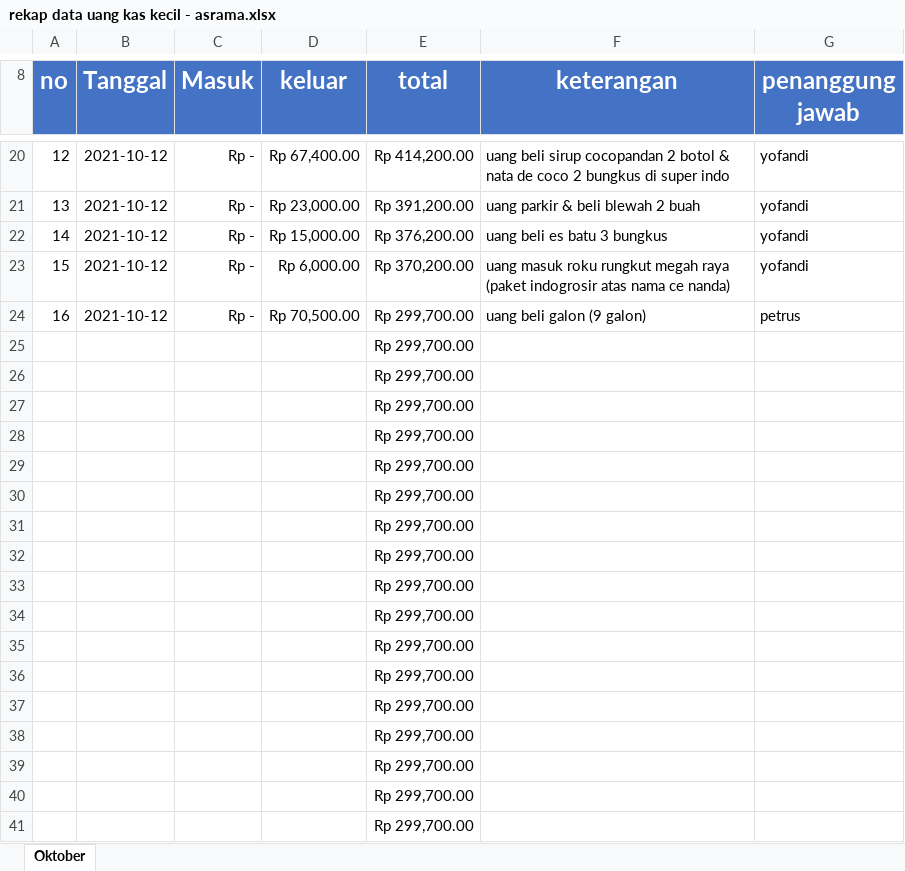
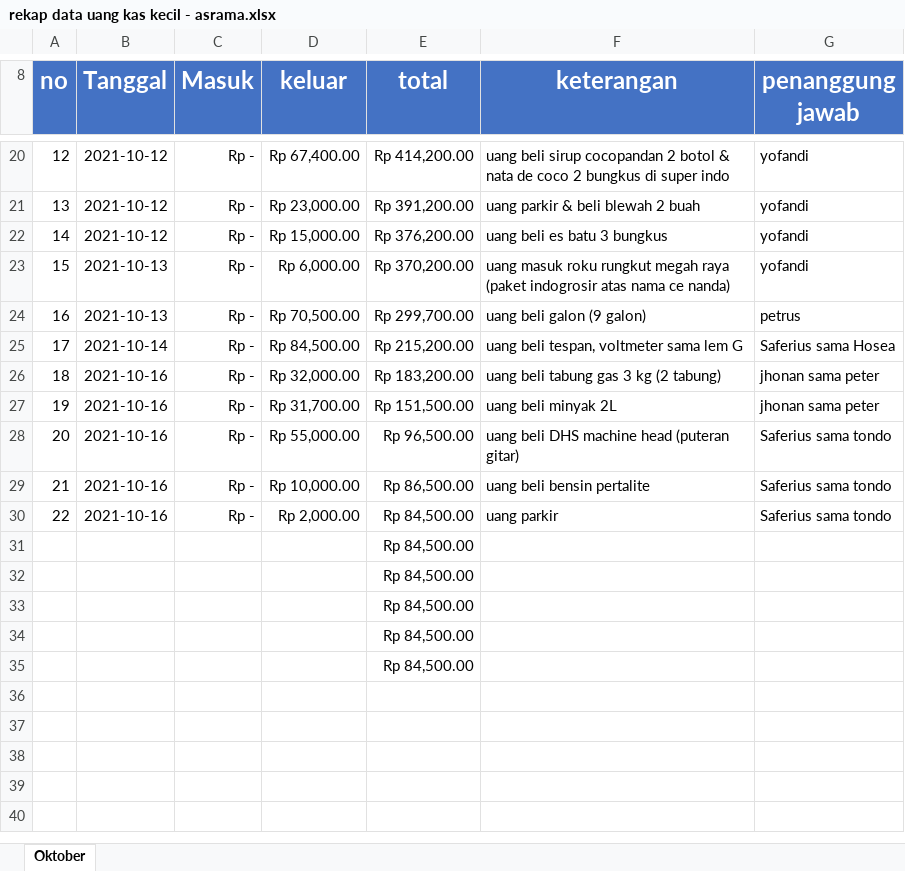
Before and after one commit to yofandi/uangasrama, an Excel workbook: rekap data uang kas kecil - asrama.xlsx, sheet Oktober, drawn as a sheet; only a part is shown, gaps mark what is left out; values as stored, in another font and other column widths than the file's, no borders; removed rows and columns are numbered as before the commit, all else as after; the diff names each change by its address in the sheet, - before the commit and + after, or states it on an @@ line.

Commit message:
update 16 10 2021

```diff
--- a/rekap data uang kas kecil - asrama.xlsx (sheet Oktober)
+++ b/rekap data uang kas kecil - asrama.xlsx (sheet Oktober)
-B23:B24 (Tanggal): 2021-10-12
+B23:B24 (Tanggal): 2021-10-13
-row 25:  |  |  |  | Rp 299,700.00
-row 26:  |  |  |  | Rp 299,700.00
-row 27:  |  |  |  | Rp 299,700.00
-row 28:  |  |  |  | Rp 299,700.00
-row 29:  |  |  |  | Rp 299,700.00
-row 30:  |  |  |  | Rp 299,700.00
-row 31:  |  |  |  | Rp 299,700.00
-row 32:  |  |  |  | Rp 299,700.00
-row 33:  |  |  |  | Rp 299,700.00
-row 34:  |  |  |  | Rp 299,700.00
-row 35:  |  |  |  | Rp 299,700.00
-row 36:  |  |  |  | Rp 299,700.00
+row 25: 17 | 2021-10-14 | Rp - | Rp 84,500.00 | Rp 215,200.00 | uang beli tespan, voltmeter sama lem G | Saferius sama Hosea
+row 26: 18 | 2021-10-16 | Rp - | Rp 32,000.00 | Rp 183,200.00 | uang beli tabung gas 3 kg (2 tabung) | jhonan sama peter
+row 27: 19 | 2021-10-16 | Rp - | Rp 31,700.00 | Rp 151,500.00 | uang beli minyak 2L | jhonan sama peter
+row 28: 20 | 2021-10-16 | Rp - | Rp 55,000.00 | Rp 96,500.00 | uang beli DHS machine head (puteran gitar) | Saferius sama tondo
+row 29: 21 | 2021-10-16 | Rp - | Rp 10,000.00 | Rp 86,500.00 | uang beli bensin pertalite | Saferius sama tondo
+row 30: 22 | 2021-10-16 | Rp - | Rp 2,000.00 | Rp 84,500.00 | uang parkir | Saferius sama tondo
-E31:E35 (total): Rp 299,700.00
+E31:E35 (total): Rp 84,500.00
```
